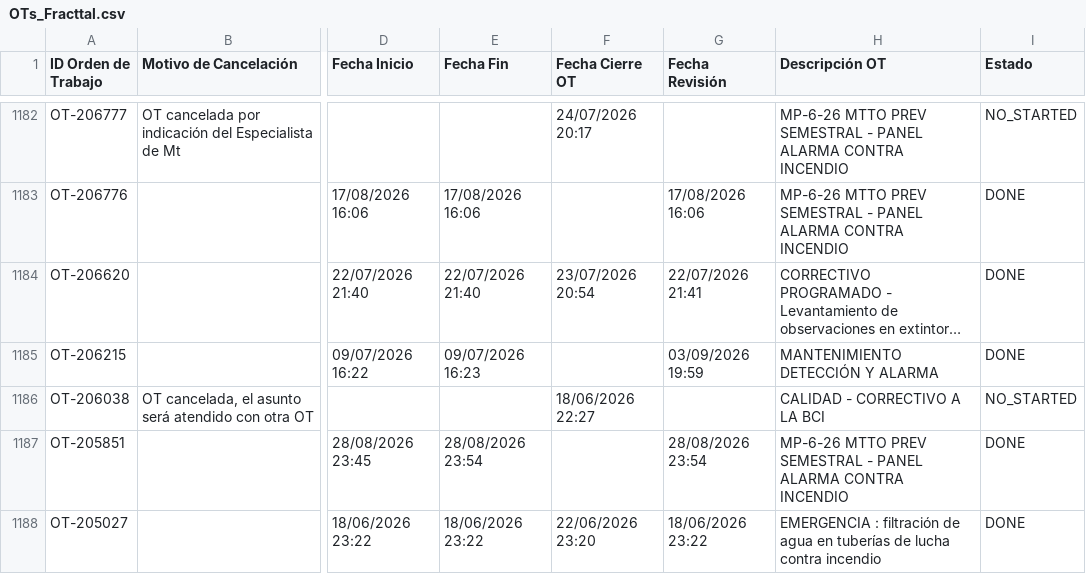
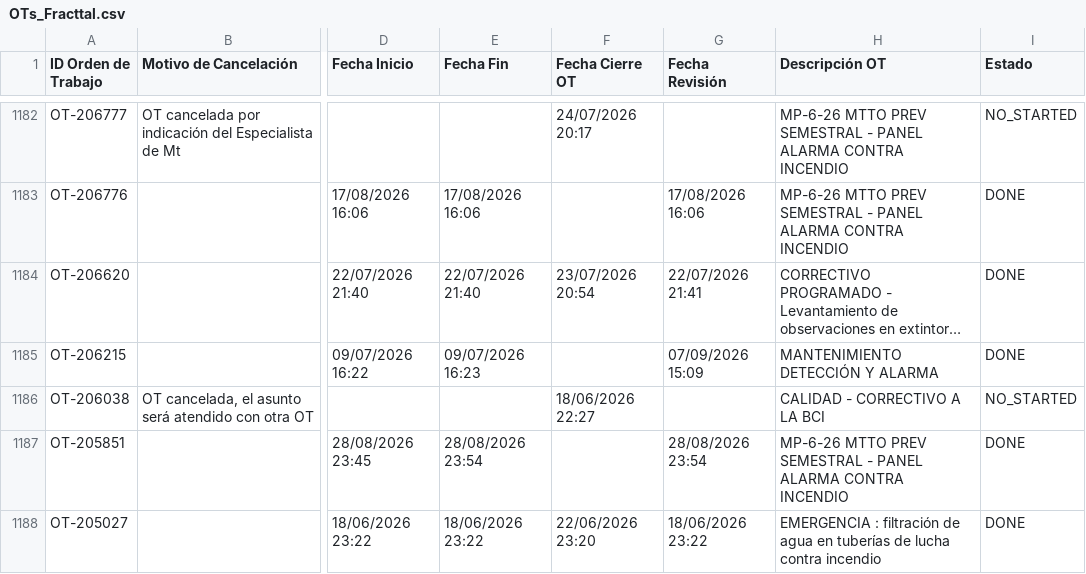
Before and after one commit to Andres-St1/fracttal-ots, a CSV file: OTs_Fracttal.csv, drawn as a sheet; only a part is shown, gaps mark what is left out; long unchanged cells end in …; the diff names each change by its address in the sheet, - before the commit and + after, or states it on an @@ line.

```diff
--- a/OTs_Fracttal.csv
+++ b/OTs_Fracttal.csv
-G1185 (Fecha Revisión): 03/09/2026 19:59
+G1185 (Fecha Revisión): 07/09/2026 15:09
```
